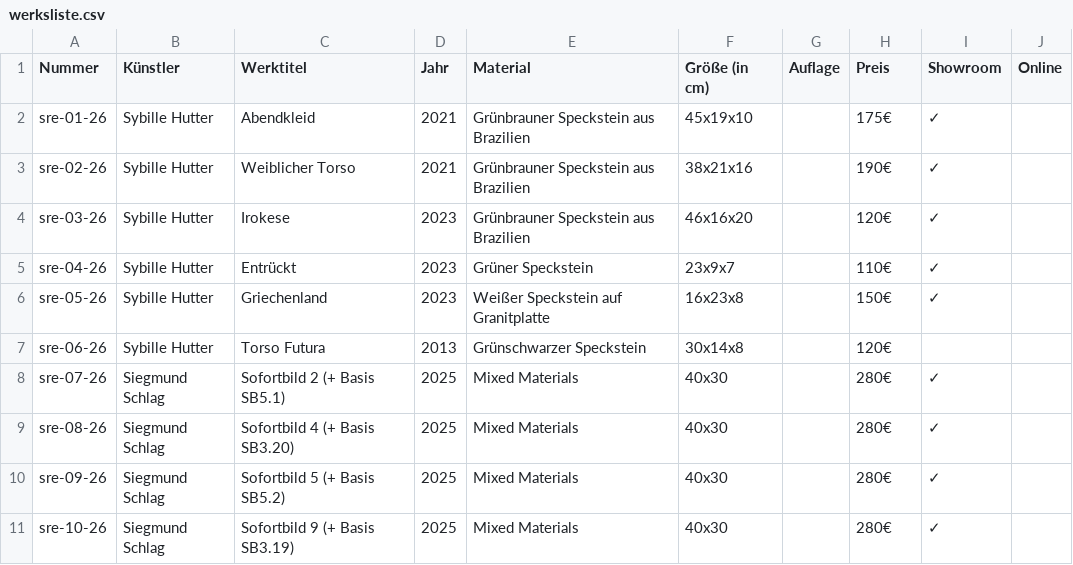
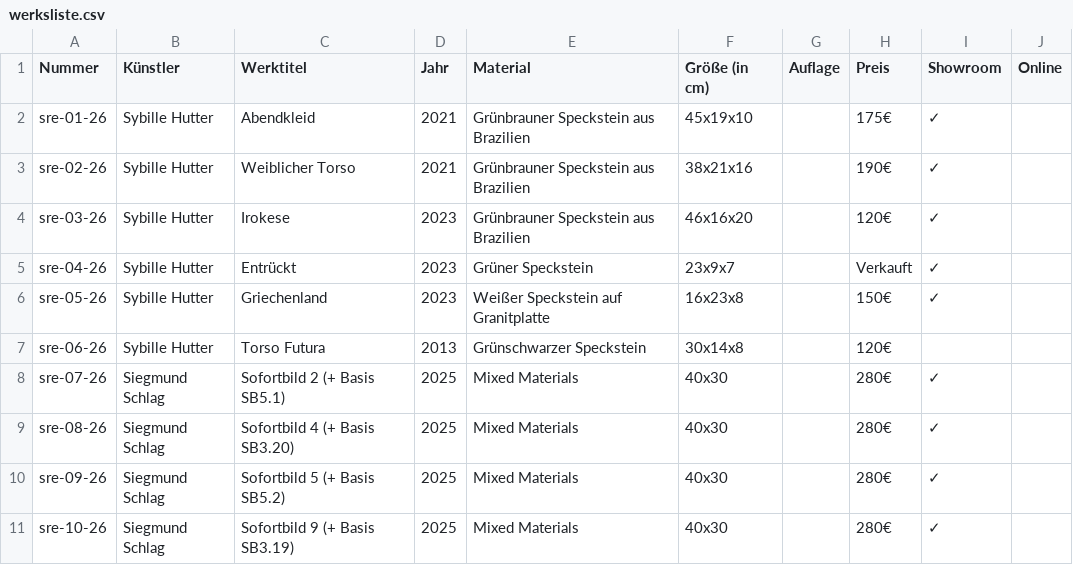
Before and after one commit to salzgrafik/showroom-eins, a CSV file: content/werksliste.csv, drawn as a sheet; only a part is shown.

```diff
--- a/content/werksliste.csv
+++ b/content/werksliste.csv
@@ -4,3 +4,3 @@ sre-02-26,Sybille Hutter,Weiblicher Torso,2021,Grünbrauner Speckstein aus Brazi
 sre-03-26,Sybille Hutter,Irokese,2023,Grünbrauner Speckstein aus Brazilien,46x16x20,,120€,✓,
-sre-04-26,Sybille Hutter,Entrückt,2023,Grüner Speckstein,23x9x7,,110€,✓,
+sre-04-26,Sybille Hutter,Entrückt,2023,Grüner Speckstein,23x9x7,,Verkauft,✓,
 sre-05-26,Sybille Hutter,Griechenland,2023,Weißer Speckstein auf Granitplatte,16x23x8,,150€,✓,
```
Also changed, not shown: 2 other files.
